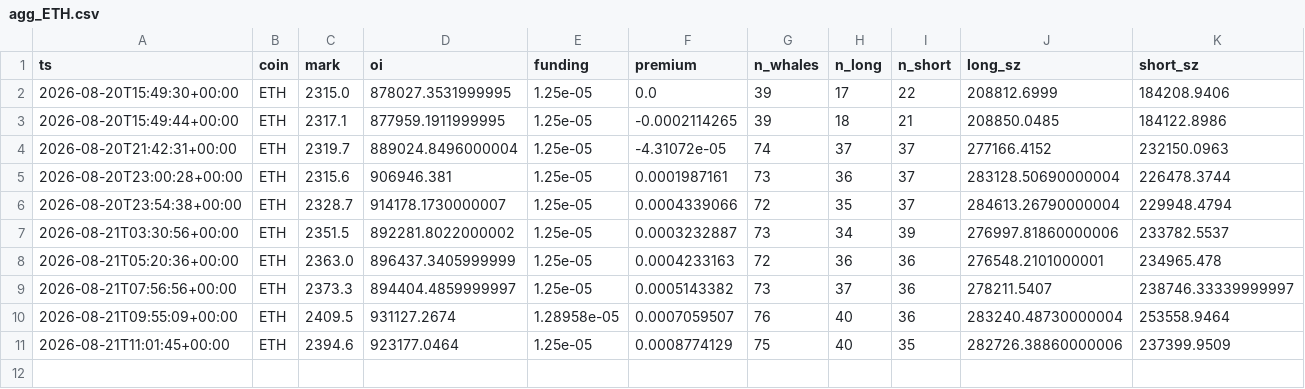
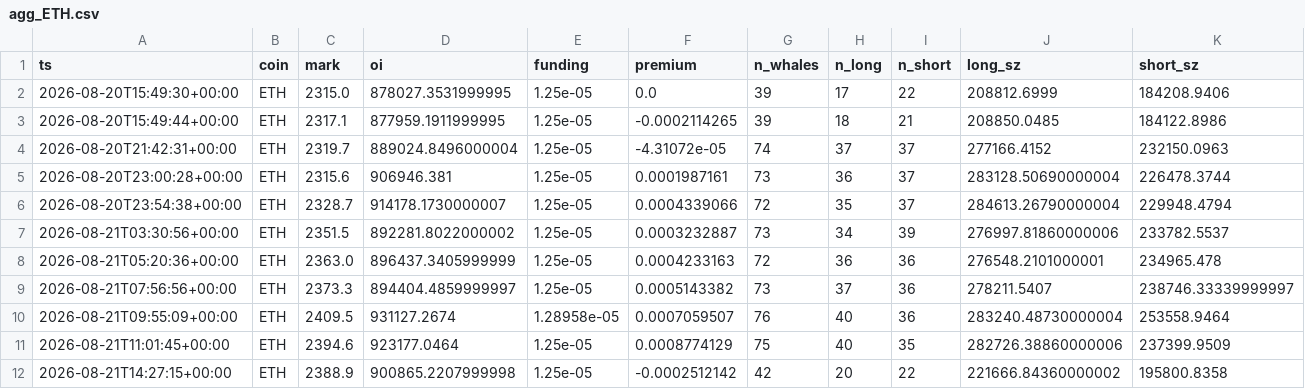
Before and after one commit to usa519831-tech/hl-whale-tracker, a CSV file: data/agg_ETH.csv, drawn as a sheet; only a part is shown; rows hold the shown columns only; the diff names each change by its address in the sheet, - before the commit and + after, or states it on an @@ line.

```diff
--- a/data/agg_ETH.csv
+++ b/data/agg_ETH.csv
+row 12: 2026-08-21T14:27:15+00:00 | ETH | 2388.9 | 900865.2207999998 | 1.25e-05 | -0.0002512142 | 42 | 20 | 22 | 221666.84360000002 | 195800.8358
```
Also changed, not shown: data/agg_BTC.csv, data/events_ETH.csv, 12 other files.
